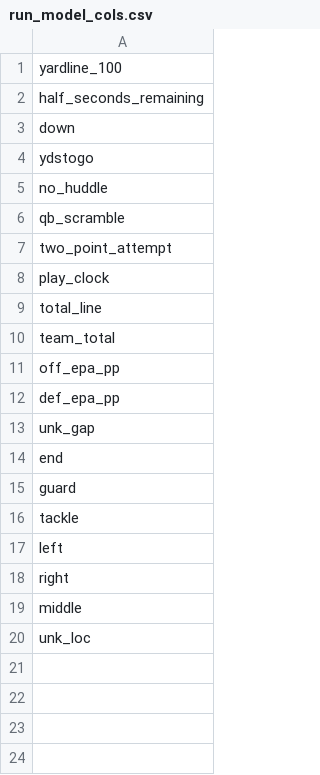
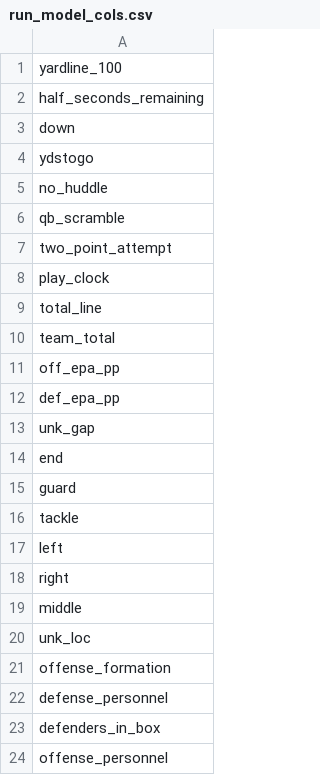
Before and after one commit to ryanblueberry/data, a CSV file: run_model_cols.csv, drawn as a sheet; the diff names each change by its address in the sheet, - before the commit and + after, or states it on an @@ line.

Commit message:
Update run_model_cols.csv

```diff
--- a/run_model_cols.csv
+++ b/run_model_cols.csv
+row 21: offense_formation
+row 22: defense_personnel
+row 23: defenders_in_box
+row 24: offense_personnel
```
